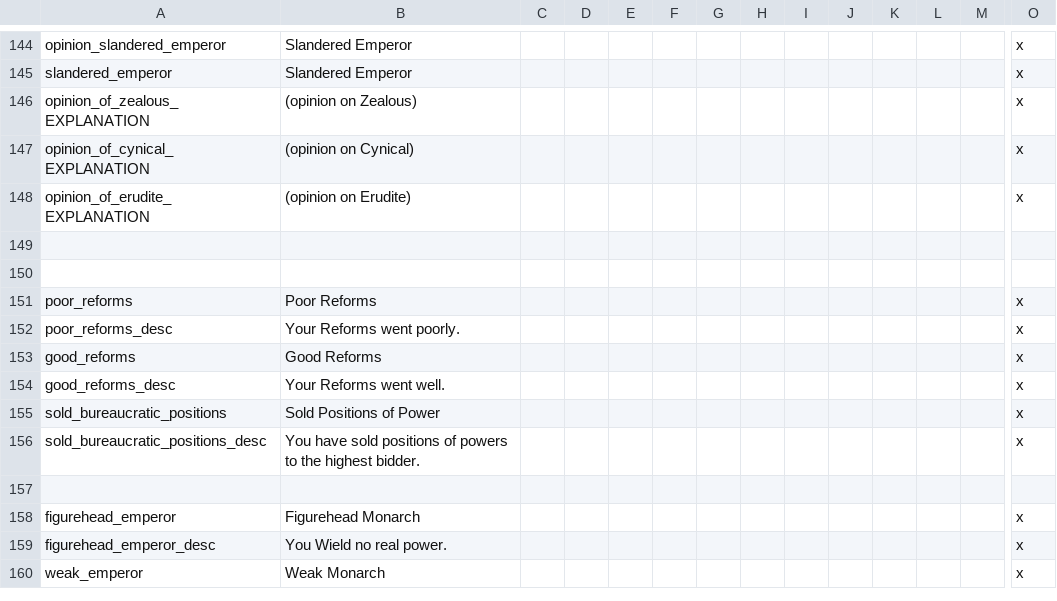
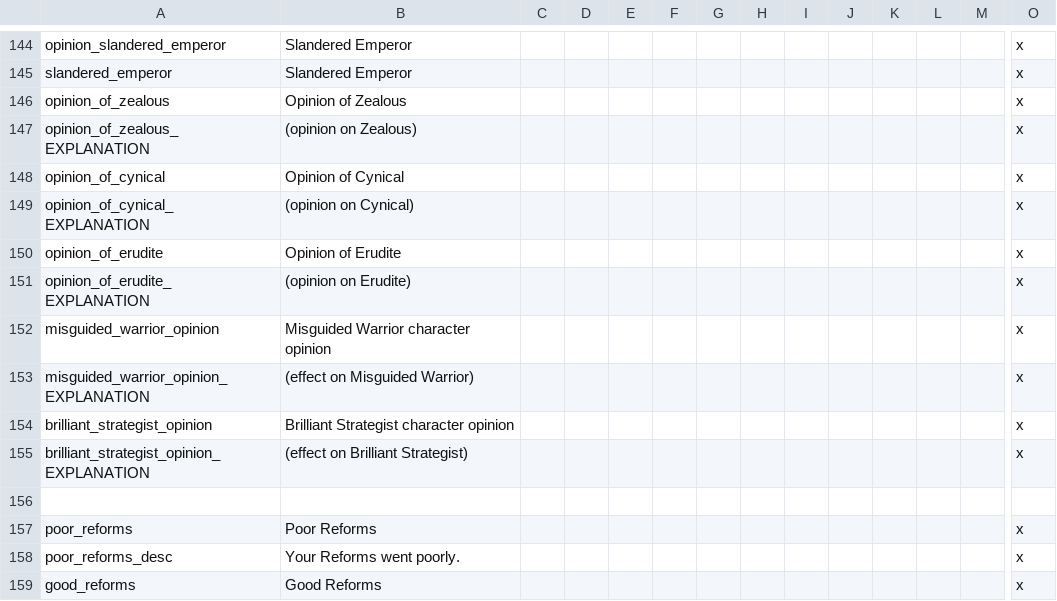
Before and after one commit to Conramagne/Bronze-Age-Mod, a CSV file: Fluvial Kings/localisation/00_fluvial_kings.csv, drawn as a sheet; only a part is shown, gaps mark what is left out; the shorter side is filled out with more unchanged rows; addresses are those after the commit; rows hold the shown columns only; the diff names each change by its address in the sheet, - before the commit and + after, or states it on an @@ line.

Commit message:
Added some opinion loc

```diff
--- a/Fluvial Kings/localisation/00_fluvial_kings.csv
+++ b/Fluvial Kings/localisation/00_fluvial_kings.csv
+row 146: opinion_of_zealous | Opinion of Zealous |  |  |  |  |  |  |  |  |  |  |  | x
+row 148: opinion_of_cynical | Opinion of Cynical |  |  |  |  |  |  |  |  |  |  |  | x
+row 150: opinion_of_erudite | Opinion of Erudite |  |  |  |  |  |  |  |  |  |  |  | x
-row 152: (empty)
+row 152: misguided_warrior_opinion | Misguided Warrior character opinion |  |  |  |  |  |  |  |  |  |  |  | x
+row 153: misguided_warrior_opinion_EXPLANATION | (effect on Misguided Warrior) |  |  |  |  |  |  |  |  |  |  |  | x
+row 154: brilliant_strategist_opinion | Brilliant Strategist character opinion |  |  |  |  |  |  |  |  |  |  |  | x
+row 155: brilliant_strategist_opinion_EXPLANATION | (effect on Brilliant Strategist) |  |  |  |  |  |  |  |  |  |  |  | x
```
